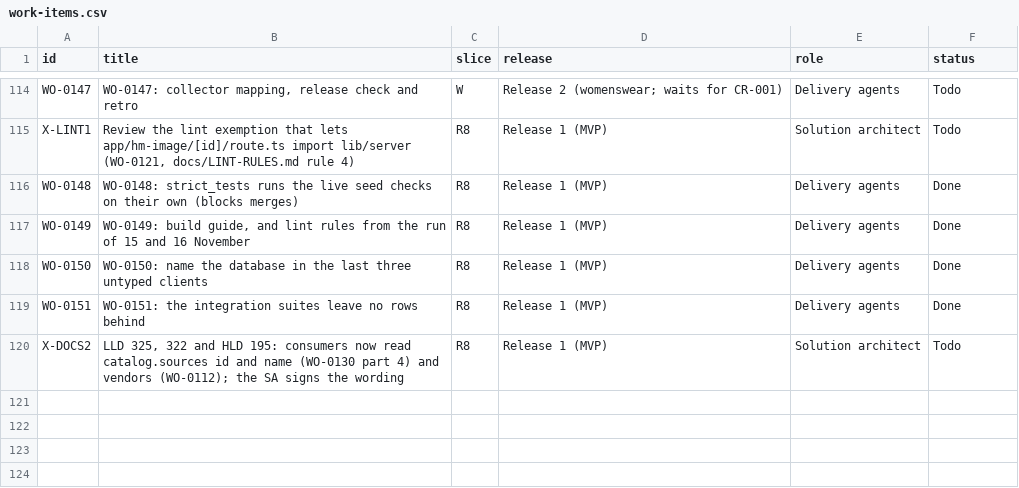
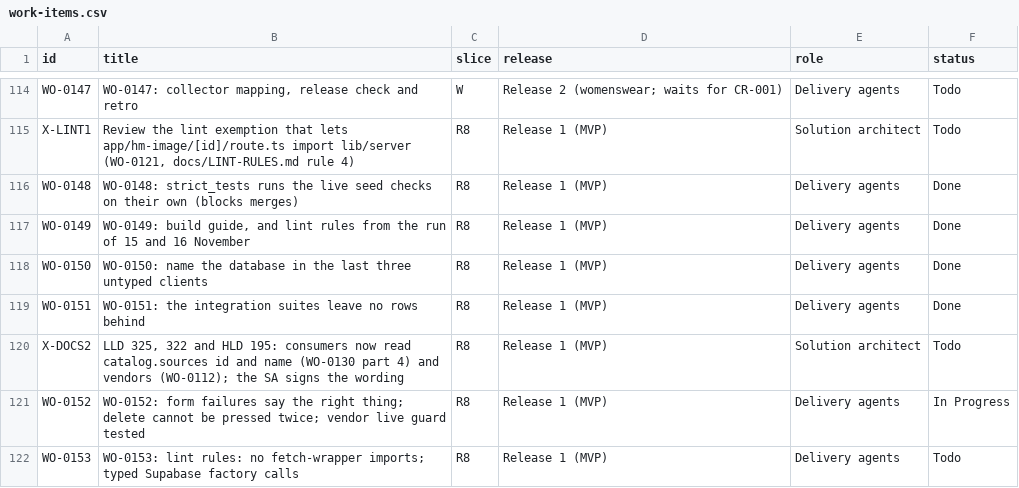
Before and after one commit to ambarishsengupta/sparta, a CSV file: workflow/github/work-items.csv, drawn as a sheet; only a part is shown, gaps mark what is left out.

Commit message:
Audit.md: WO-0152 (form failures, busy delete confirmation, vendor live-guard test) and WO-0153 (two lint rules); GitHub items: both added

```diff
--- a/workflow/github/work-items.csv
+++ b/workflow/github/work-items.csv
@@ -120 +120,3 @@ WO-0151,WO-0151: the integration suites leave no rows behind,R8,Release 1 (MVP),
 X-DOCS2,"LLD 325, 322 and HLD 195: consumers now read catalog.sources id and name (WO-0130 part 4) and vendors (WO-0112); the SA signs the wording",R8,Release 1 (MVP),Solution architect,Todo
+WO-0152,WO-0152: form failures say the right thing; delete cannot be pressed twice; vendor live guard tested,R8,Release 1 (MVP),Delivery agents,In Progress
+WO-0153,WO-0153: lint rules: no fetch-wrapper imports; typed Supabase factory calls,R8,Release 1 (MVP),Delivery agents,Todo
```
Also changed, not shown: 1 other file.
